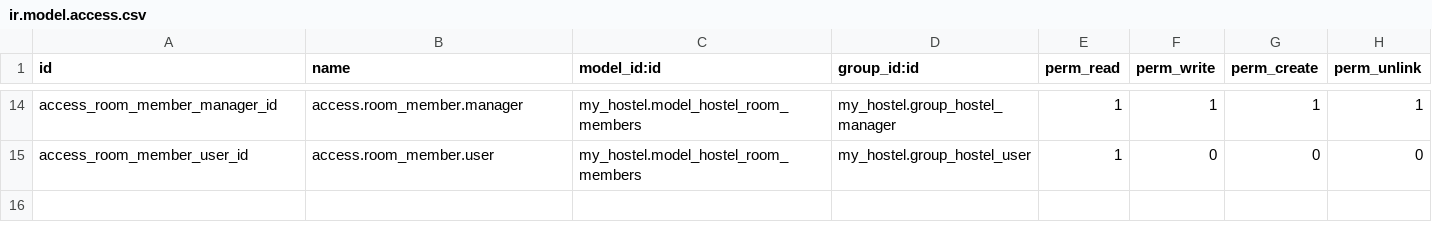
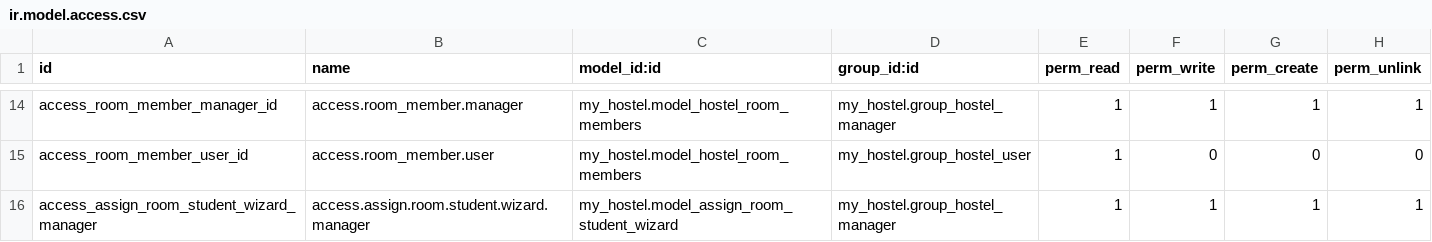
Before and after one commit to simon3101/odoo18, a CSV file: my_hostel/security/ir.model.access.csv, drawn as a sheet; only a part is shown, gaps mark what is left out; the diff names each change by its address in the sheet, - before the commit and + after, or states it on an @@ line.

Commit message:
[IMP] - Se agregaron metodos onchage y un wizard
	Se trabajo onchange tanto del lado de vistas y del servidor y un wizard que se creo

```diff
--- a/my_hostel/security/ir.model.access.csv
+++ b/my_hostel/security/ir.model.access.csv
+row 16: access_assign_room_student_wizard_manager | access.assign.room.student.wizard.manager | my_hostel.model_assign_room_student_wizard | my_hostel.group_hostel_manager | 1 | 1 | 1 | 1
```
Also changed, not shown: 7 other files.
